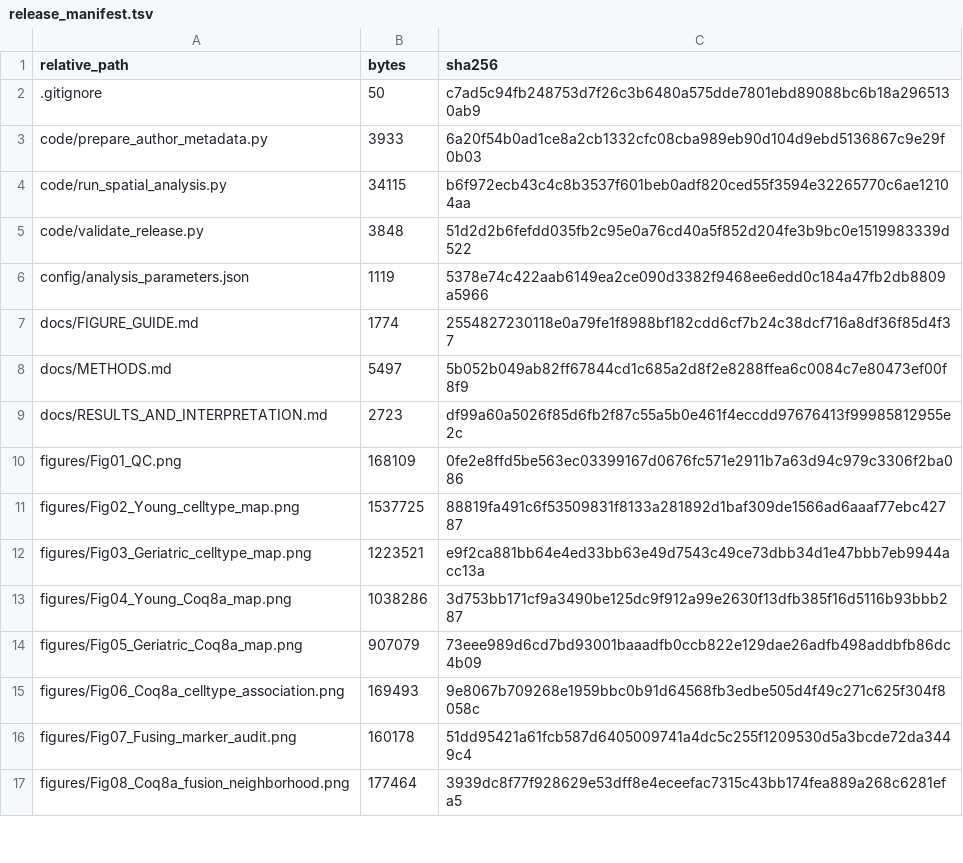
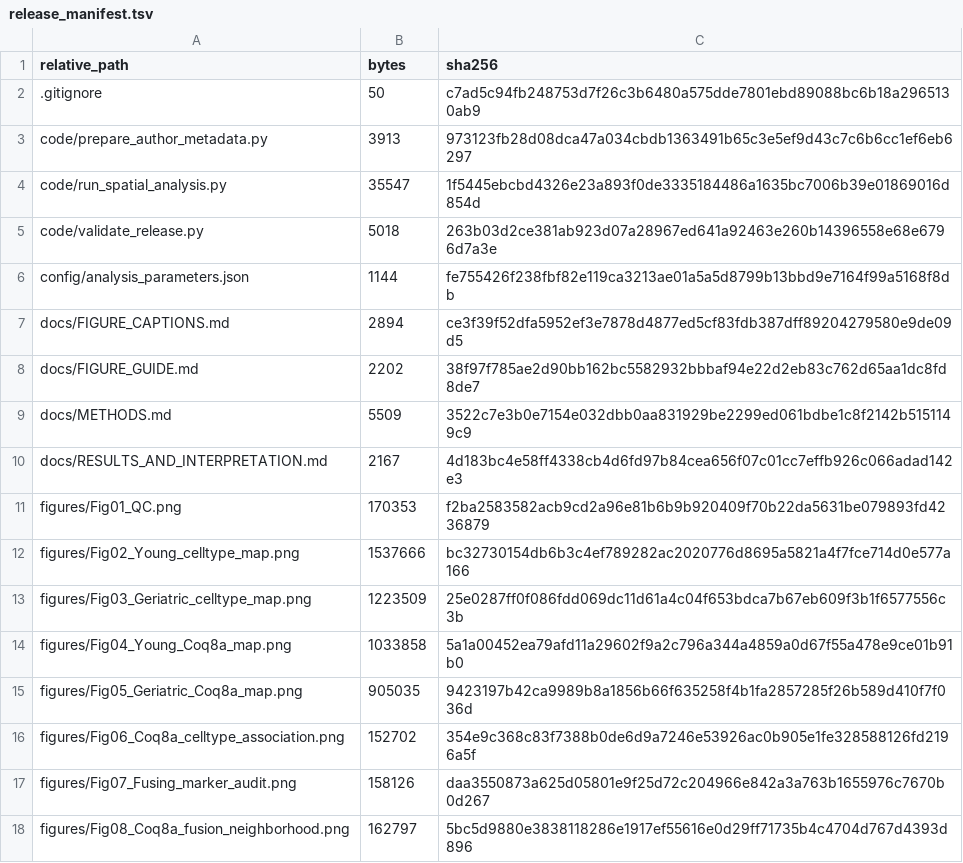
Before and after one commit to brianchiuyulab/spatial-transcriptomics-analysis-for-CoQ, a TSV file: tables/release_manifest.tsv, drawn as a sheet; only a part is shown; the diff covers the shown part only.

```diff
--- a/tables/release_manifest.tsv
+++ b/tables/release_manifest.tsv
@@ -2,16 +2,17 @@ relative_path	bytes	sha256
 .gitignore	50	c7ad5c94fb248753d7f26c3b6480a575dde7801ebd89088bc6b18a2965130ab9
-code/prepare_author_metadata.py	3933	6a20f54b0ad1ce8a2cb1332cfc08cba989eb90d104d9ebd5136867c9e29f0b03
-code/run_spatial_analysis.py	34115	b6f972ecb43c4c8b3537f601beb0adf820ced55f3594e32265770c6ae12104aa
-code/validate_release.py	3848	51d2d2b6fefdd035fb2c95e0a76cd40a5f852d204fe3b9bc0e1519983339d522
-config/analysis_parameters.json	1119	5378e74c422aab6149ea2ce090d3382f9468ee6edd0c184a47fb2db8809a5966
-docs/FIGURE_GUIDE.md	1774	2554827230118e0a79fe1f8988bf182cdd6cf7b24c38dcf716a8df36f85d4f37
-docs/METHODS.md	5497	5b052b049ab82ff67844cd1c685a2d8f2e8288ffea6c0084c7e80473ef00f8f9
-docs/RESULTS_AND_INTERPRETATION.md	2723	df99a60a5026f85d6fb2f87c55a5b0e461f4eccdd97676413f99985812955e2c
-figures/Fig01_QC.png	168109	0fe2e8ffd5be563ec03399167d0676fc571e2911b7a63d94c979c3306f2ba086
-figures/Fig02_Young_celltype_map.png	1537725	88819fa491c6f53509831f8133a281892d1baf309de1566ad6aaaf77ebc42787
-figures/Fig03_Geriatric_celltype_map.png	1223521	e9f2ca881bb64e4ed33bb63e49d7543c49ce73dbb34d1e47bbb7eb9944acc13a
-figures/Fig04_Young_Coq8a_map.png	1038286	3d753bb171cf9a3490be125dc9f912a99e2630f13dfb385f16d5116b93bbb287
-figures/Fig05_Geriatric_Coq8a_map.png	907079	73eee989d6cd7bd93001baaadfb0ccb822e129dae26adfb498addbfb86dc4b09
-figures/Fig06_Coq8a_celltype_association.png	169493	9e8067b709268e1959bbc0b91d64568fb3edbe505d4f49c271c625f304f8058c
-figures/Fig07_Fusing_marker_audit.png	160178	51dd95421a61fcb587d6405009741a4dc5c255f1209530d5a3bcde72da3449c4
-figures/Fig08_Coq8a_fusion_neighborhood.png	177464	3939dc8f77f928629e53dff8e4eceefac7315c43bb174fea889a268c6281efa5
+code/prepare_author_metadata.py	3913	973123fb28d08dca47a034cbdb1363491b65c3e5ef9d43c7c6b6cc1ef6eb6297
+code/run_spatial_analysis.py	35547	1f5445ebcbd4326e23a893f0de3335184486a1635bc7006b39e01869016d854d
+code/validate_release.py	5018	263b03d2ce381ab923d07a28967ed641a92463e260b14396558e68e6796d7a3e
+config/analysis_parameters.json	1144	fe755426f238fbf82e119ca3213ae01a5a5d8799b13bbd9e7164f99a5168f8db
+docs/FIGURE_CAPTIONS.md	2894	ce3f39f52dfa5952ef3e7878d4877ed5cf83fdb387dff89204279580e9de09d5
+docs/FIGURE_GUIDE.md	2202	38f97f785ae2d90bb162bc5582932bbbaf94e22d2eb83c762d65aa1dc8fd8de7
+docs/METHODS.md	5509	3522c7e3b0e7154e032dbb0aa831929be2299ed061bdbe1c8f2142b5151149c9
+docs/RESULTS_AND_INTERPRETATION.md	2167	4d183bc4e58ff4338cb4d6fd97b84cea656f07c01cc7effb926c066adad142e3
+figures/Fig01_QC.png	170353	f2ba2583582acb9cd2a96e81b6b9b920409f70b22da5631be079893fd4236879
+figures/Fig02_Young_celltype_map.png	1537666	bc32730154db6b3c4ef789282ac2020776d8695a5821a4f7fce714d0e577a166
+figures/Fig03_Geriatric_celltype_map.png	1223509	25e0287ff0f086fdd069dc11d61a4c04f653bdca7b67eb609f3b1f6577556c3b
+figures/Fig04_Young_Coq8a_map.png	1033858	5a1a00452ea79afd11a29602f9a2c796a344a4859a0d67f55a478e9ce01b91b0
+figures/Fig05_Geriatric_Coq8a_map.png	905035	9423197b42ca9989b8a1856b66f635258f4b1fa2857285f26b589d410f7f036d
+figures/Fig06_Coq8a_celltype_association.png	152702	354e9c368c83f7388b0de6d9a7246e53926ac0b905e1fe328588126fd2196a5f
+figures/Fig07_Fusing_marker_audit.png	158126	daa3550873a625d05801e9f25d72c204966e842a3a763b1655976c7670b0d267
+figures/Fig08_Coq8a_fusion_neighborhood.png	162797	5bc5d9880e3838118286e1917ef55616e0d29ff71735b4c4704d767d4393d896
```
Also changed, not shown: 3 added rows, 2 removed rows and 6 edited cells elsewhere in this file, tables/published_parameter_audit.tsv, 19 other files.
